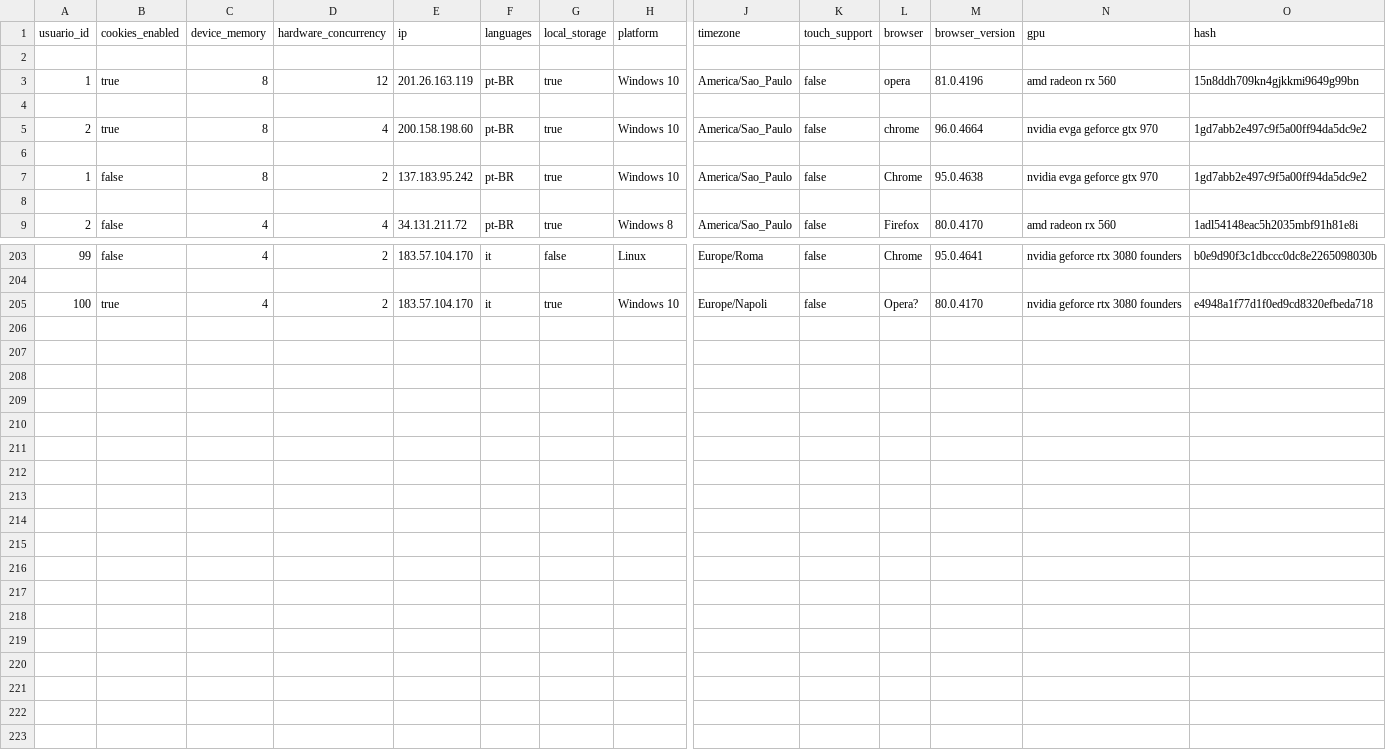
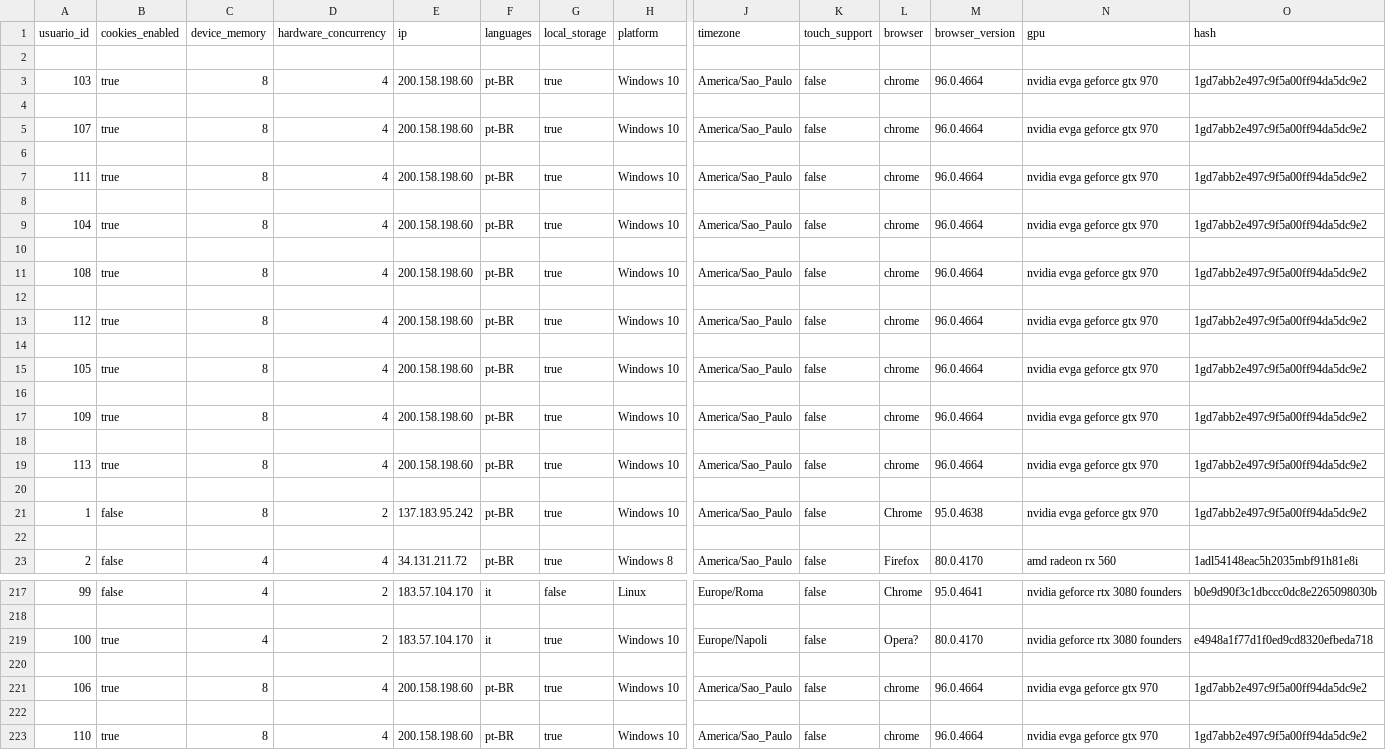
Before and after one commit to tabathafroes/uniqueUserDetector, a CSV file: IA/Cluster/dados100-final.csv, drawn as a sheet; only a part is shown, gaps mark what is left out; rows hold the shown columns only; the diff names each change by its address in the sheet, - before the commit and + after, or states it on an @@ line.

```diff
--- a/IA/Cluster/dados100-final.csv
+++ b/IA/Cluster/dados100-final.csv
-A3 (usuario_id): 1
+A3 (usuario_id): 103
-D3 (hardware_concurrency): 12
+D3 (hardware_concurrency): 4
-E3 (ip): 201.26.163.119
+E3 (ip): 200.158.198.60
-L3 (browser): opera
+L3 (browser): chrome
-M3 (browser_version): 81.0.4196
+M3 (browser_version): 96.0.4664
-N3 (gpu): amd radeon rx 560
+N3 (gpu): nvidia evga geforce gtx 970
-O3 (hash): 15n8ddh709kn4gjkkmi9649g99bn
+O3 (hash): 1gd7abb2e497c9f5a00ff94da5dc9e2
-A5 (usuario_id): 2
+A5 (usuario_id): 107
+row 6: (empty)
+row 7: 111 | true | 8 | 4 | 200.158.198.60 | pt-BR | true | Windows 10 | America/Sao_Paulo | false | chrome | 96.0.4664 | nvidia evga geforce gtx 970 | 1gd7abb2e497c9f5a00ff94da5dc9e2
+row 8: (empty)
+row 9: 104 | true | 8 | 4 | 200.158.198.60 | pt-BR | true | Windows 10 | America/Sao_Paulo | false | chrome | 96.0.4664 | nvidia evga geforce gtx 970 | 1gd7abb2e497c9f5a00ff94da5dc9e2
+row 10: (empty)
+row 11: 108 | true | 8 | 4 | 200.158.198.60 | pt-BR | true | Windows 10 | America/Sao_Paulo | false | chrome | 96.0.4664 | nvidia evga geforce gtx 970 | 1gd7abb2e497c9f5a00ff94da5dc9e2
+row 12: (empty)
+row 13: 112 | true | 8 | 4 | 200.158.198.60 | pt-BR | true | Windows 10 | America/Sao_Paulo | false | chrome | 96.0.4664 | nvidia evga geforce gtx 970 | 1gd7abb2e497c9f5a00ff94da5dc9e2
+row 14: (empty)
+row 15: 105 | true | 8 | 4 | 200.158.198.60 | pt-BR | true | Windows 10 | America/Sao_Paulo | false | chrome | 96.0.4664 | nvidia evga geforce gtx 970 | 1gd7abb2e497c9f5a00ff94da5dc9e2
+row 16: (empty)
+row 17: 109 | true | 8 | 4 | 200.158.198.60 | pt-BR | true | Windows 10 | America/Sao_Paulo | false | chrome | 96.0.4664 | nvidia evga geforce gtx 970 | 1gd7abb2e497c9f5a00ff94da5dc9e2
+row 18: (empty)
+row 19: 113 | true | 8 | 4 | 200.158.198.60 | pt-BR | true | Windows 10 | America/Sao_Paulo | false | chrome | 96.0.4664 | nvidia evga geforce gtx 970 | 1gd7abb2e497c9f5a00ff94da5dc9e2
+row 220: (empty)
+row 221: 106 | true | 8 | 4 | 200.158.198.60 | pt-BR | true | Windows 10 | America/Sao_Paulo | false | chrome | 96.0.4664 | nvidia evga geforce gtx 970 | 1gd7abb2e497c9f5a00ff94da5dc9e2
+row 222: (empty)
+row 223: 110 | true | 8 | 4 | 200.158.198.60 | pt-BR | true | Windows 10 | America/Sao_Paulo | false | chrome | 96.0.4664 | nvidia evga geforce gtx 970 | 1gd7abb2e497c9f5a00ff94da5dc9e2
```
Also changed, not shown: IA/Cluster/csv_example_output.csv, 4 other files.
